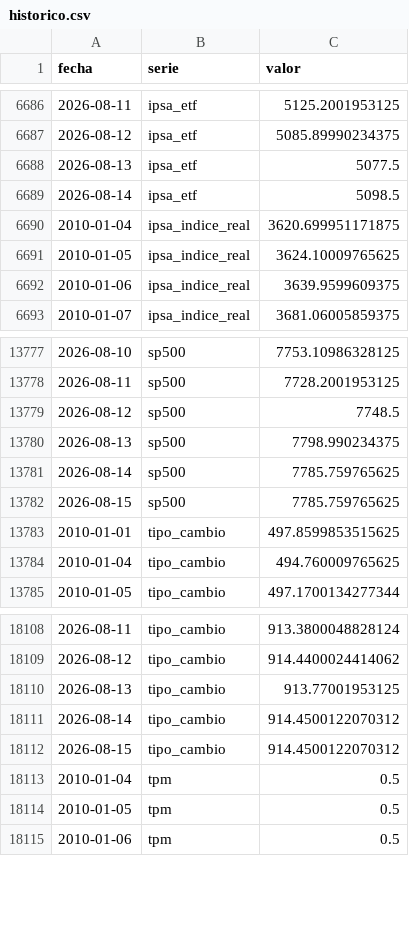
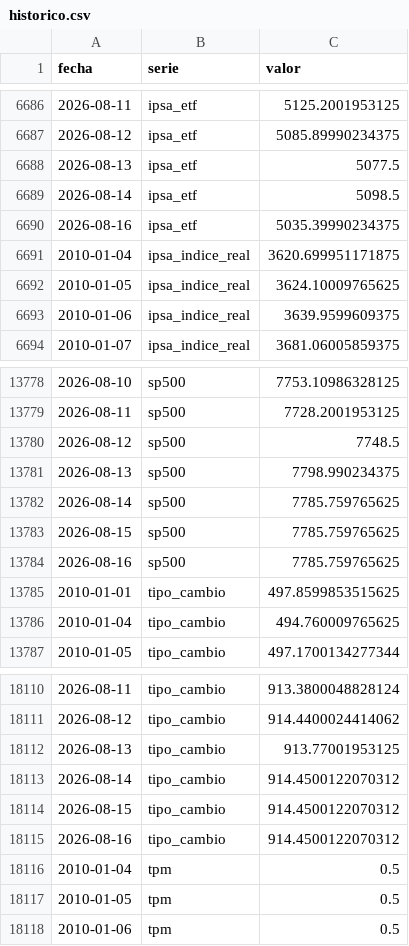
Before and after one commit to SebaM123/datos-economicos, a CSV file: data/historico.csv, drawn as a sheet; only a part is shown, gaps mark what is left out; the diff names each change by its address in the sheet, - before the commit and + after, or states it on an @@ line.

```diff
--- a/data/historico.csv
+++ b/data/historico.csv
+row 6690: 2026-08-16 | ipsa_etf | 5035.39990234375
+row 13784: 2026-08-16 | sp500 | 7785.759765625
+row 18115: 2026-08-16 | tipo_cambio | 914.4500122070312
```
Also changed, not shown: 1 other file.
